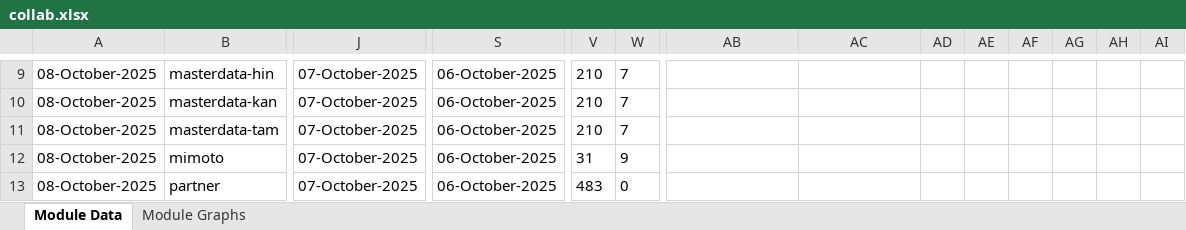
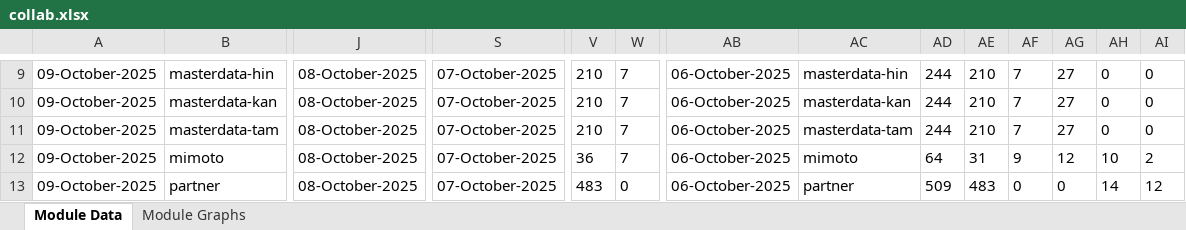
Before and after one commit to mosip/test-management, an Excel workbook: minio-report-tracker/xlxs/collab.xlsx, sheet Module Data, drawn as a sheet; only a part is shown, gaps mark what is left out; values as stored, in another font and other column widths than the file's, no borders; the diff covers the shown part only; the diff names each change by its address in the sheet, - before the commit and + after, or states it on an @@ line.

```diff
--- a/minio-report-tracker/xlxs/collab.xlsx (sheet Module Data)
+++ b/minio-report-tracker/xlxs/collab.xlsx (sheet Module Data)
-A9:A13: 08-October-2025
+A9:A13: 09-October-2025
-J9:J13: 07-October-2025
+J9:J13: 08-October-2025
-S9:S13: 06-October-2025
+S9:S13: 07-October-2025
-AB9:AB13: (empty)
+AB9:AB13: 06-October-2025
-AC9: (empty)
+AC9: masterdata-hin
-AD9:AD11: (empty)
+AD9:AD11: 244
-AE9:AE11: (empty)
+AE9:AE11: 210
-AF9:AF11: (empty)
+AF9:AF11: 7
-AG9:AG11: (empty)
+AG9:AG11: 27
-AH9:AH11: (empty)
+AH9:AH11: 0
-AI9:AI11: (empty)
+AI9:AI11: 0
-AC10: (empty)
+AC10: masterdata-kan
-AC11: (empty)
+AC11: masterdata-tam
-V12: 31
+V12: 36
-W12: 9
+W12: 7
-AC12: (empty)
+AC12: mimoto
-AD12: (empty)
+AD12: 64
-AE12: (empty)
+AE12: 31
-AF12: (empty)
+AF12: 9
-AG12: (empty)
+AG12: 12
-AH12: (empty)
+AH12: 10
-AI12: (empty)
+AI12: 2
-AC13: (empty)
+AC13: partner
-AD13: (empty)
+AD13: 509
-AE13: (empty)
+AE13: 483
-AF13: (empty)
+AF13: 0
-AG13: (empty)
+AG13: 0
-AH13: (empty)
+AH13: 14
-AI13: (empty)
+AI13: 12
```
Also changed, not shown: 1 added row, 1 removed row and 137 edited cells elsewhere in this sheet, charts or pictures, minio-report-tracker/xlxs/cellbox21.xlsx, minio-report-tracker/xlxs/dev3.xlsx, 17 other files.
